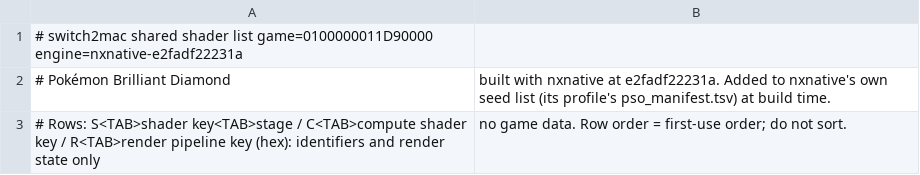
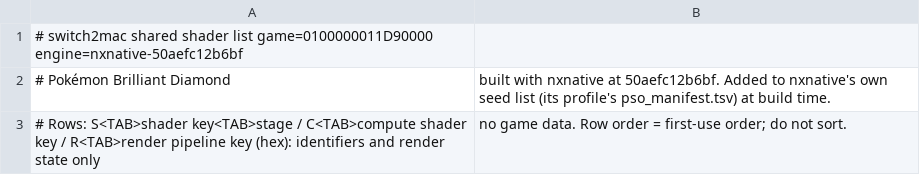
Before and after one commit to IT-Kwj/switch2mac, a TSV file: games/pokemon-brilliant-diamond/shader_list.tsv, drawn as a sheet.

```diff
--- a/games/pokemon-brilliant-diamond/shader_list.tsv
+++ b/games/pokemon-brilliant-diamond/shader_list.tsv
@@ -1,3 +1,3 @@
-# switch2mac shared shader list	game=0100000011D90000	engine=nxnative-e2fadf22231a
-# Pokémon Brilliant Diamond, built with nxnative at e2fadf22231a. Added to nxnative's own seed list (its profile's pso_manifest.tsv) at build time.
+# switch2mac shared shader list	game=0100000011D90000	engine=nxnative-50aefc12b6bf
+# Pokémon Brilliant Diamond, built with nxnative at 50aefc12b6bf. Added to nxnative's own seed list (its profile's pso_manifest.tsv) at build time.
 # Rows: S<TAB>shader key<TAB>stage / C<TAB>compute shader key / R<TAB>render pipeline key (hex): identifiers and render state only, no game data. Row order = first-use order; do not sort.
```
Also changed, not shown: 2 other files.
